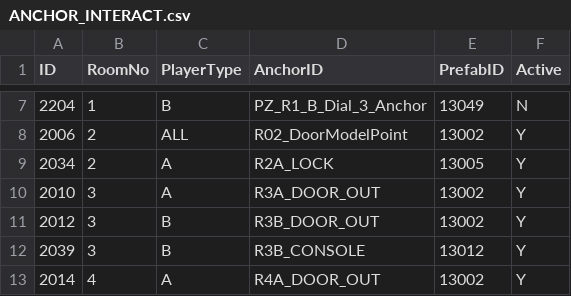
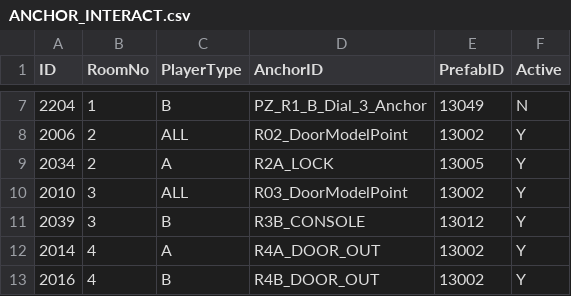
Before and after one commit to lkhwcf-arch/-listen, a CSV file: Assets/11.CSV/ANCHOR_INTERACT.csv, drawn as a sheet; only a part is shown, gaps mark what is left out; the shorter side is filled out with more unchanged rows.

```diff
--- a/Assets/11.CSV/ANCHOR_INTERACT.csv
+++ b/Assets/11.CSV/ANCHOR_INTERACT.csv
@@ -9,4 +9,3 @@
 "2034","2","A","R2A_LOCK","13005","Y"
-"2010","3","A","R3A_DOOR_OUT","13002","Y"
-"2012","3","B","R3B_DOOR_OUT","13002","Y"
+"2010","3","ALL","R03_DoorModelPoint","13002","Y"
 "2039","3","B","R3B_CONSOLE","13012","Y"
```
Also changed, not shown: Assets/11.CSV/ANCHOR_NONINTERACT.csv, Assets/11.CSV/PREFAB.csv, 14 other files.
